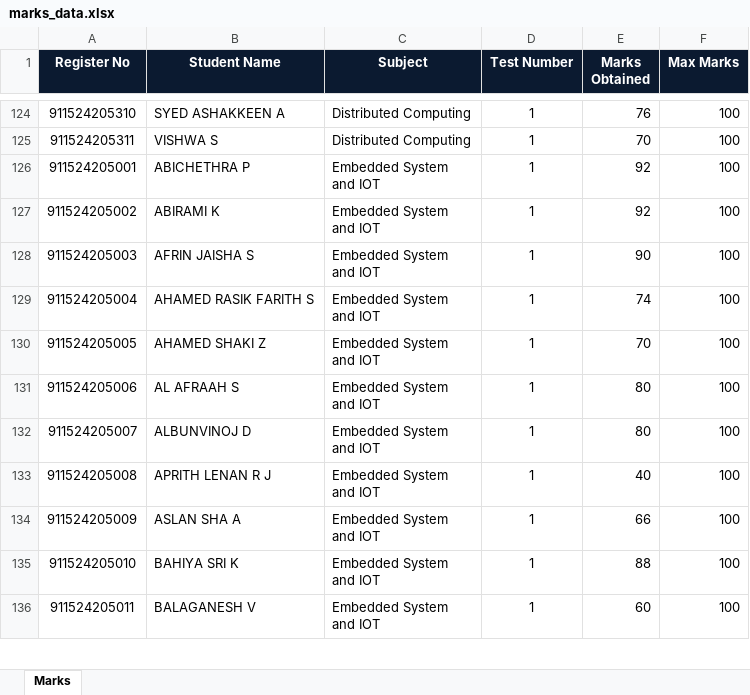
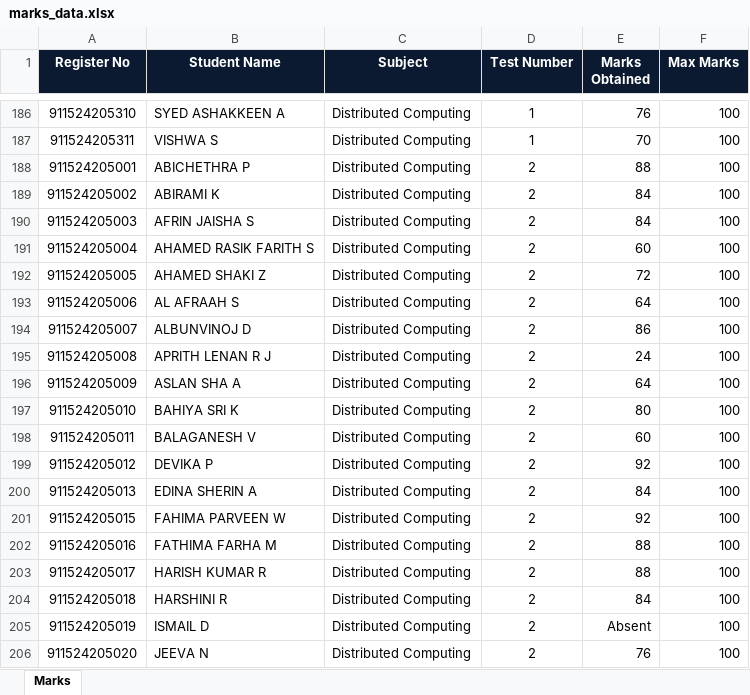
Before and after one commit to Nihmath-2007/Student-database-management-system, an Excel workbook: new try - stepupp/marks_data.xlsx, sheet Marks, drawn as a sheet; only a part is shown, gaps mark what is left out; the shorter side is filled out with more unchanged rows; values as stored, in another font and other column widths than the file's, no borders; the diff covers the shown part only; the diff names each change by its address in the sheet, - before the commit and + after, or states it on an @@ line.

```diff
--- a/new try - stepupp/marks_data.xlsx (sheet Marks)
+++ b/new try - stepupp/marks_data.xlsx (sheet Marks)
+row 188: 911524205001 | ABICHETHRA P | Distributed Computing | 2 | 88 | 100
+row 189: 911524205002 | ABIRAMI K | Distributed Computing | 2 | 84 | 100
+row 190: 911524205003 | AFRIN JAISHA S | Distributed Computing | 2 | 84 | 100
+row 191: 911524205004 | AHAMED RASIK FARITH S | Distributed Computing | 2 | 60 | 100
+row 192: 911524205005 | AHAMED SHAKI Z | Distributed Computing | 2 | 72 | 100
+row 193: 911524205006 | AL AFRAAH S | Distributed Computing | 2 | 64 | 100
+row 194: 911524205007 | ALBUNVINOJ D | Distributed Computing | 2 | 86 | 100
+row 195: 911524205008 | APRITH LENAN R J | Distributed Computing | 2 | 24 | 100
+row 196: 911524205009 | ASLAN SHA A | Distributed Computing | 2 | 64 | 100
+row 197: 911524205010 | BAHIYA SRI K | Distributed Computing | 2 | 80 | 100
+row 198: 911524205011 | BALAGANESH V | Distributed Computing | 2 | 60 | 100
+row 199: 911524205012 | DEVIKA P | Distributed Computing | 2 | 92 | 100
+row 200: 911524205013 | EDINA SHERIN A | Distributed Computing | 2 | 84 | 100
+row 201: 911524205015 | FAHIMA PARVEEN W | Distributed Computing | 2 | 92 | 100
+row 202: 911524205016 | FATHIMA FARHA M | Distributed Computing | 2 | 88 | 100
+row 203: 911524205017 | HARISH KUMAR R | Distributed Computing | 2 | 88 | 100
+row 204: 911524205018 | HARSHINI R | Distributed Computing | 2 | 84 | 100
+row 205: 911524205019 | ISMAIL D | Distributed Computing | 2 | Absent | 100
+row 206: 911524205020 | JEEVA N | Distributed Computing | 2 | 76 | 100
```
Also changed, not shown: 230 added rows, 3 removed rows, 61 moved rows and 57 edited cells elsewhere in this sheet, 1 other file.
